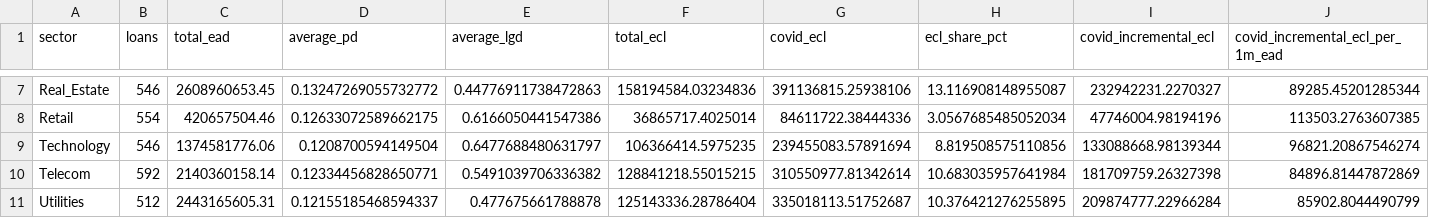
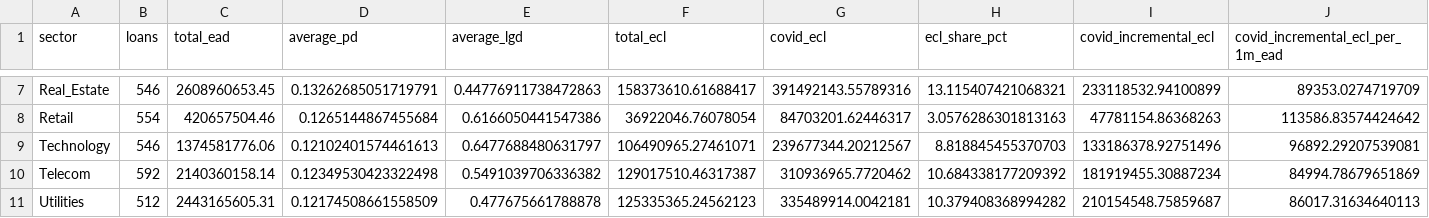
Before and after one commit to Ashwannii-20/BankSense-2.0, a CSV file: data/model_outputs/sector_dashboard.csv, drawn as a sheet; only a part is shown, gaps mark what is left out; the diff covers the shown part only; the diff names each change by its address in the sheet, - before the commit and + after, or states it on an @@ line.

```diff
--- a/data/model_outputs/sector_dashboard.csv
+++ b/data/model_outputs/sector_dashboard.csv
-D7 (average_pd): 0.13247269055732772
+D7 (average_pd): 0.13262685051719791
-F7 (total_ecl): 158194584.03234836
+F7 (total_ecl): 158373610.61688417
-G7 (covid_ecl): 391136815.25938106
+G7 (covid_ecl): 391492143.55789316
-H7 (ecl_share_pct): 13.116908148955087
+H7 (ecl_share_pct): 13.115407421068321
-I7 (covid_incremental_ecl): 232942231.2270327
+I7 (covid_incremental_ecl): 233118532.94100899
-J7 (covid_incremental_ecl_per_1m_ead): 89285.45201285344
+J7 (covid_incremental_ecl_per_1m_ead): 89353.0274719709
-D8 (average_pd): 0.12633072589662175
+D8 (average_pd): 0.1265144867455684
-F8 (total_ecl): 36865717.4025014
+F8 (total_ecl): 36922046.76078054
-G8 (covid_ecl): 84611722.38444336
+G8 (covid_ecl): 84703201.62446317
-H8 (ecl_share_pct): 3.0567685485052034
+H8 (ecl_share_pct): 3.0576286301813163
-I8 (covid_incremental_ecl): 47746004.98194196
+I8 (covid_incremental_ecl): 47781154.86368263
-J8 (covid_incremental_ecl_per_1m_ead): 113503.2763607385
+J8 (covid_incremental_ecl_per_1m_ead): 113586.83574424642
-D9 (average_pd): 0.1208700594149504
+D9 (average_pd): 0.12102401574461613
-F9 (total_ecl): 106366414.5975235
+F9 (total_ecl): 106490965.27461071
-G9 (covid_ecl): 239455083.57891694
+G9 (covid_ecl): 239677344.20212567
-H9 (ecl_share_pct): 8.819508575110856
+H9 (ecl_share_pct): 8.818845455370703
-I9 (covid_incremental_ecl): 133088668.98139344
+I9 (covid_incremental_ecl): 133186378.92751496
-J9 (covid_incremental_ecl_per_1m_ead): 96821.20867546274
+J9 (covid_incremental_ecl_per_1m_ead): 96892.29207539081
-D10 (average_pd): 0.12334456828650771
+D10 (average_pd): 0.12349530423322498
-F10 (total_ecl): 128841218.55015215
+F10 (total_ecl): 129017510.46317387
-G10 (covid_ecl): 310550977.81342614
+G10 (covid_ecl): 310936965.7720462
-H10 (ecl_share_pct): 10.683035957641984
+H10 (ecl_share_pct): 10.684338177209392
-I10 (covid_incremental_ecl): 181709759.26327398
+I10 (covid_incremental_ecl): 181919455.30887234
-J10 (covid_incremental_ecl_per_1m_ead): 84896.81447872869
+J10 (covid_incremental_ecl_per_1m_ead): 84994.78679651869
-D11 (average_pd): 0.12155185468594337
+D11 (average_pd): 0.12174508661558509
-F11 (total_ecl): 125143336.28786404
+F11 (total_ecl): 125335365.24562123
-G11 (covid_ecl): 335018113.51752687
+G11 (covid_ecl): 335489914.0042181
-H11 (ecl_share_pct): 10.376421276255895
+H11 (ecl_share_pct): 10.379408368994282
-I11 (covid_incremental_ecl): 209874777.22966284
+I11 (covid_incremental_ecl): 210154548.75859687
-J11 (covid_incremental_ecl_per_1m_ead): 85902.8044490799
+J11 (covid_incremental_ecl_per_1m_ead): 86017.31634640113
```
Also changed, not shown: 30 edited cells elsewhere in this file, data/model_outputs/portfolio_dashboard_summary.csv, data/model_outputs/risk_band_dashboard.csv, 16 other files.
